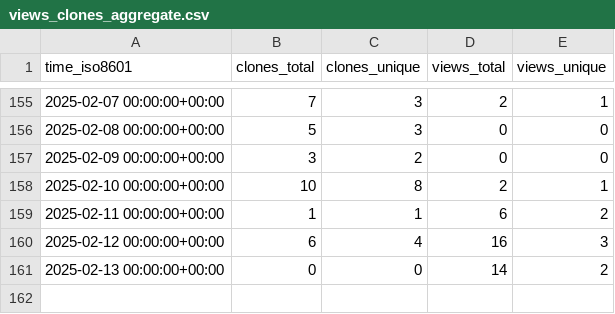
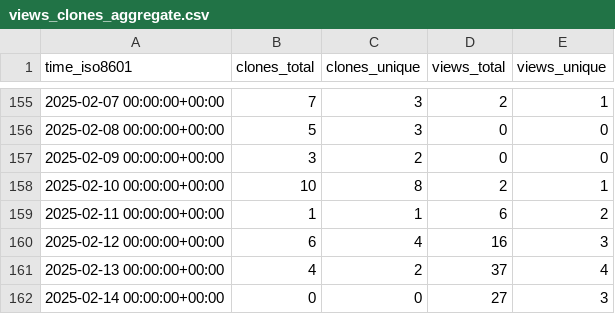
Before and after one commit to demichie/OpenPDAC-12, a CSV file: demichie/OpenPDAC-12/ghrs-data/views_clones_aggregate.csv, drawn as a sheet; only a part is shown, gaps mark what is left out.

```diff
--- a/demichie/OpenPDAC-12/ghrs-data/views_clones_aggregate.csv
+++ b/demichie/OpenPDAC-12/ghrs-data/views_clones_aggregate.csv
@@ -160,2 +160,3 @@ time_iso8601,clones_total,clones_unique,views_total,views_unique
 2025-02-12 00:00:00+00:00,6,4,16,3
-2025-02-13 00:00:00+00:00,0,0,14,2
+2025-02-13 00:00:00+00:00,4,2,37,4
+2025-02-14 00:00:00+00:00,0,0,27,3
```
Also changed, not shown: 1 other file.
